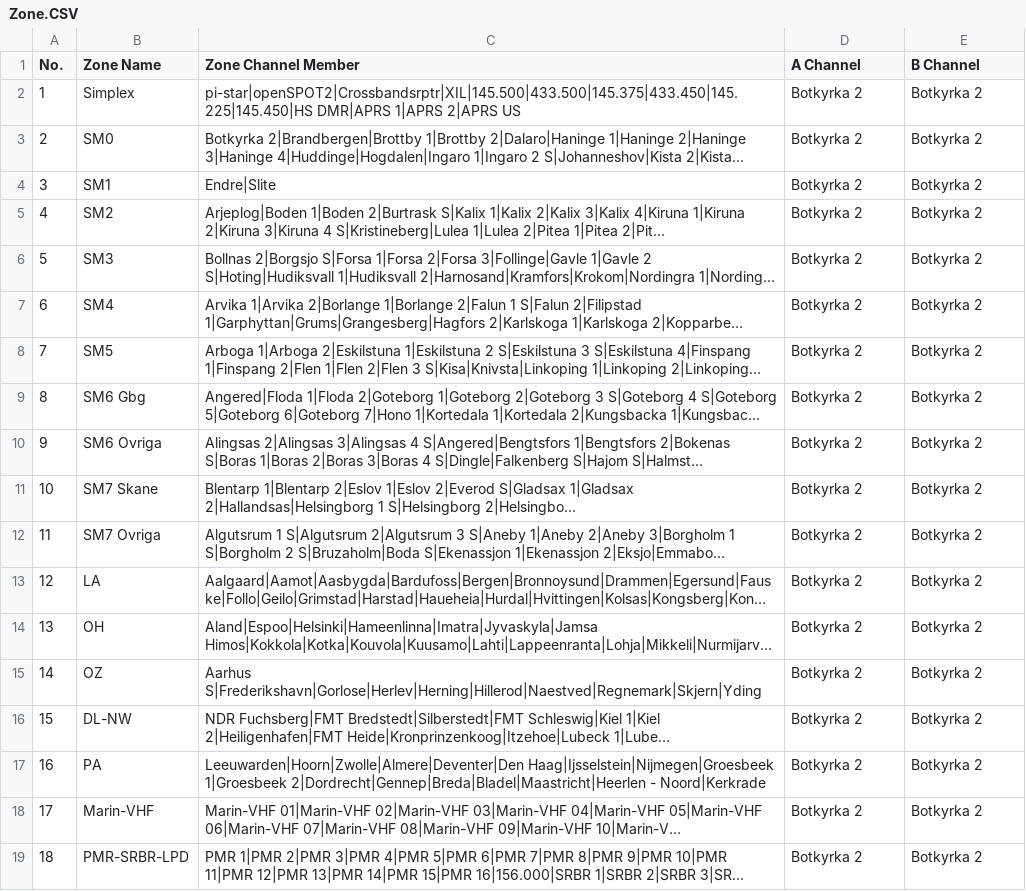
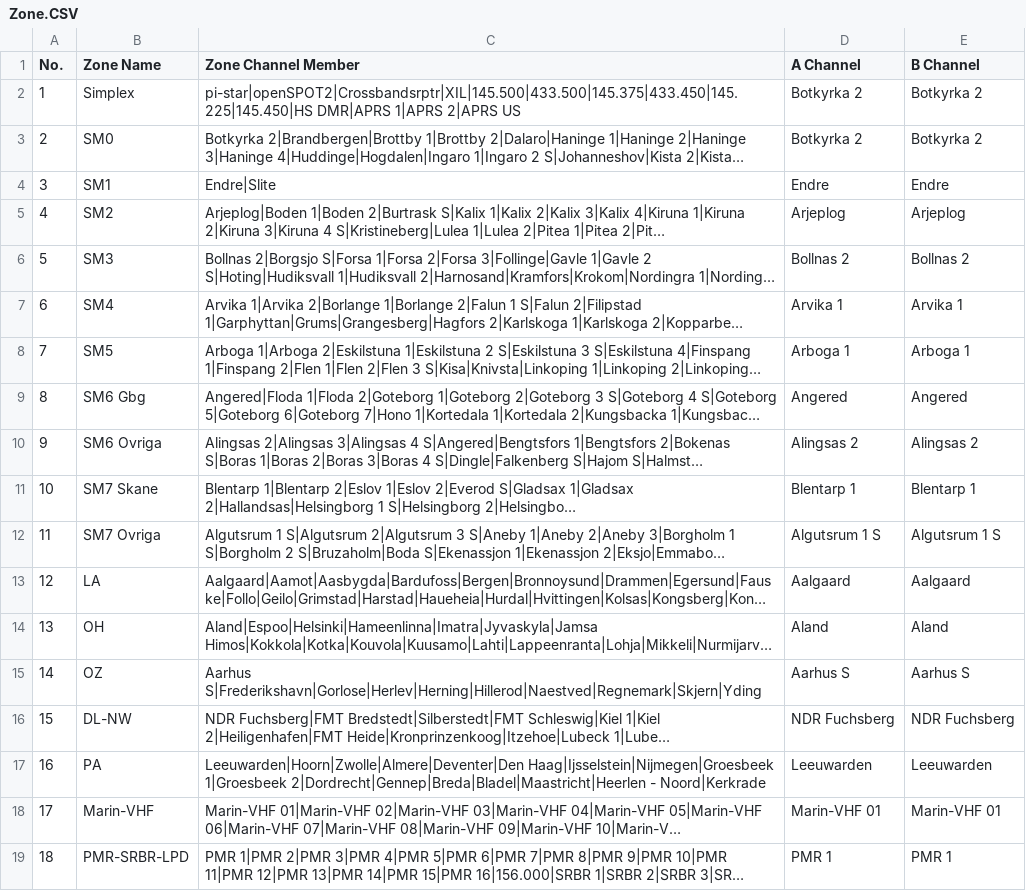
Before and after one commit to sm0rgm/at-d168uv, a CSV file: Zone.CSV, drawn as a sheet; only a part is shown; long unchanged cells end in …; the diff covers the shown part only; the diff names each change by its address in the sheet, - before the commit and + after, or states it on an @@ line.

```diff
--- a/Zone.CSV
+++ b/Zone.CSV
-D4 (A Channel): Botkyrka 2
+D4 (A Channel): Endre
-E4 (B Channel): Botkyrka 2
+E4 (B Channel): Endre
-D5 (A Channel): Botkyrka 2
+D5 (A Channel): Arjeplog
-E5 (B Channel): Botkyrka 2
+E5 (B Channel): Arjeplog
-D6 (A Channel): Botkyrka 2
+D6 (A Channel): Bollnas 2
-E6 (B Channel): Botkyrka 2
+E6 (B Channel): Bollnas 2
-D7 (A Channel): Botkyrka 2
+D7 (A Channel): Arvika 1
-E7 (B Channel): Botkyrka 2
+E7 (B Channel): Arvika 1
-D8 (A Channel): Botkyrka 2
+D8 (A Channel): Arboga 1
-E8 (B Channel): Botkyrka 2
+E8 (B Channel): Arboga 1
-D9 (A Channel): Botkyrka 2
+D9 (A Channel): Angered
-E9 (B Channel): Botkyrka 2
+E9 (B Channel): Angered
-D10 (A Channel): Botkyrka 2
+D10 (A Channel): Alingsas 2
-E10 (B Channel): Botkyrka 2
+E10 (B Channel): Alingsas 2
-D11 (A Channel): Botkyrka 2
+D11 (A Channel): Blentarp 1
-E11 (B Channel): Botkyrka 2
+E11 (B Channel): Blentarp 1
-D12 (A Channel): Botkyrka 2
+D12 (A Channel): Algutsrum 1 S
-E12 (B Channel): Botkyrka 2
+E12 (B Channel): Algutsrum 1 S
-D13 (A Channel): Botkyrka 2
+D13 (A Channel): Aalgaard
-E13 (B Channel): Botkyrka 2
+E13 (B Channel): Aalgaard
-D14 (A Channel): Botkyrka 2
+D14 (A Channel): Aland
-E14 (B Channel): Botkyrka 2
+E14 (B Channel): Aland
-D15 (A Channel): Botkyrka 2
+D15 (A Channel): Aarhus S
-E15 (B Channel): Botkyrka 2
+E15 (B Channel): Aarhus S
-D16 (A Channel): Botkyrka 2
+D16 (A Channel): NDR Fuchsberg
-E16 (B Channel): Botkyrka 2
+E16 (B Channel): NDR Fuchsberg
-D17 (A Channel): Botkyrka 2
+D17 (A Channel): Leeuwarden
-E17 (B Channel): Botkyrka 2
+E17 (B Channel): Leeuwarden
-D18 (A Channel): Botkyrka 2
+D18 (A Channel): Marin-VHF 01
-E18 (B Channel): Botkyrka 2
+E18 (B Channel): Marin-VHF 01
-D19 (A Channel): Botkyrka 2
+D19 (A Channel): PMR 1
-E19 (B Channel): Botkyrka 2
+E19 (B Channel): PMR 1
```
Also changed, not shown: 4 edited cells elsewhere in this file, APRS.CSV, AlertTone.CSV, 1 other file.
